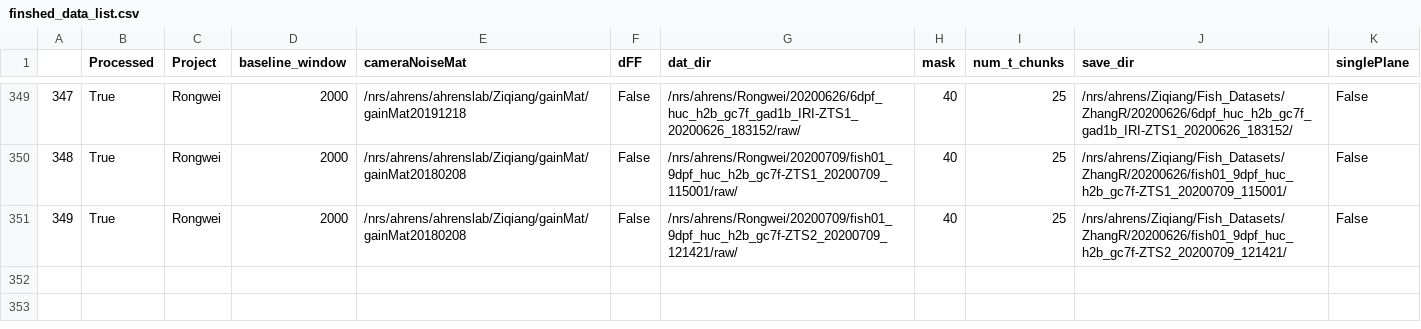
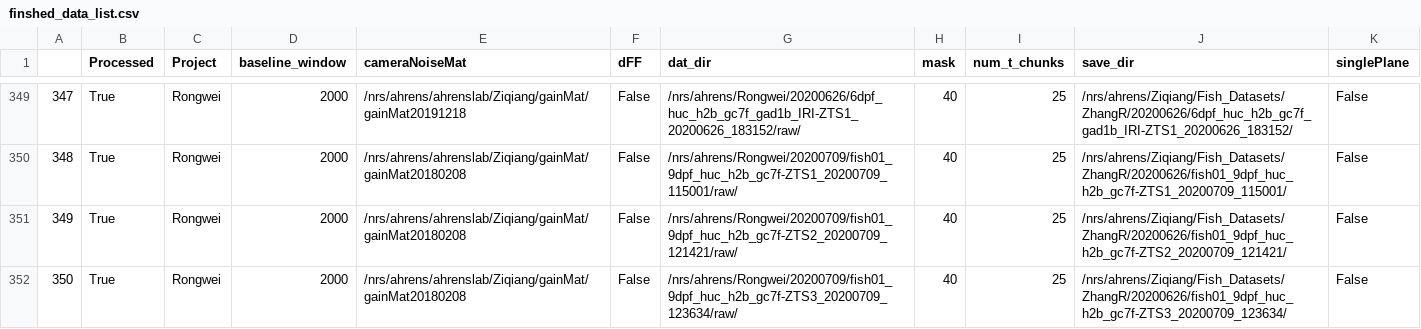
Before and after one commit to zqwei/Ahrenslab_data_processing, a CSV file: finshed_data_list.csv, drawn as a sheet; only a part is shown, gaps mark what is left out.

```diff
--- a/finshed_data_list.csv
+++ b/finshed_data_list.csv
@@ -351 +351,2 @@
 349,True,Rongwei,2000,/nrs/ahrens/ahrenslab/Ziqiang/gainMat/gainMat20180208,False,/nrs/ahrens/Rongwei/20200709/fish01_9dpf_huc_h2b_gc7f-ZTS2_20200709_121421/raw/,40,25,/nrs/ahrens/Ziqiang/Fish_Datasets/ZhangR/20200626/fish01_9dpf_huc_h2b_gc7f-ZTS2_20200709_121421/,False
+350,True,Rongwei,2000,/nrs/ahrens/ahrenslab/Ziqiang/gainMat/gainMat20180208,False,/nrs/ahrens/Rongwei/20200709/fish01_9dpf_huc_h2b_gc7f-ZTS3_20200709_123634/raw/,40,25,/nrs/ahrens/Ziqiang/Fish_Datasets/ZhangR/20200626/fish01_9dpf_huc_h2b_gc7f-ZTS3_20200709_123634/,False
```
Also changed, not shown: data_list.csv.
